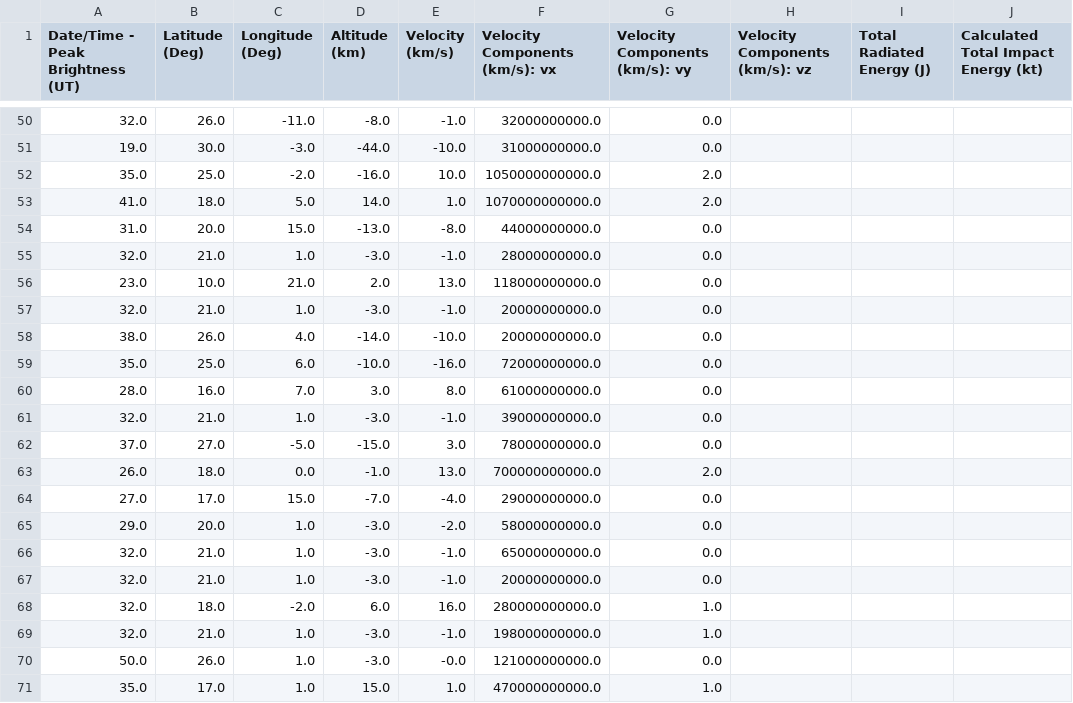
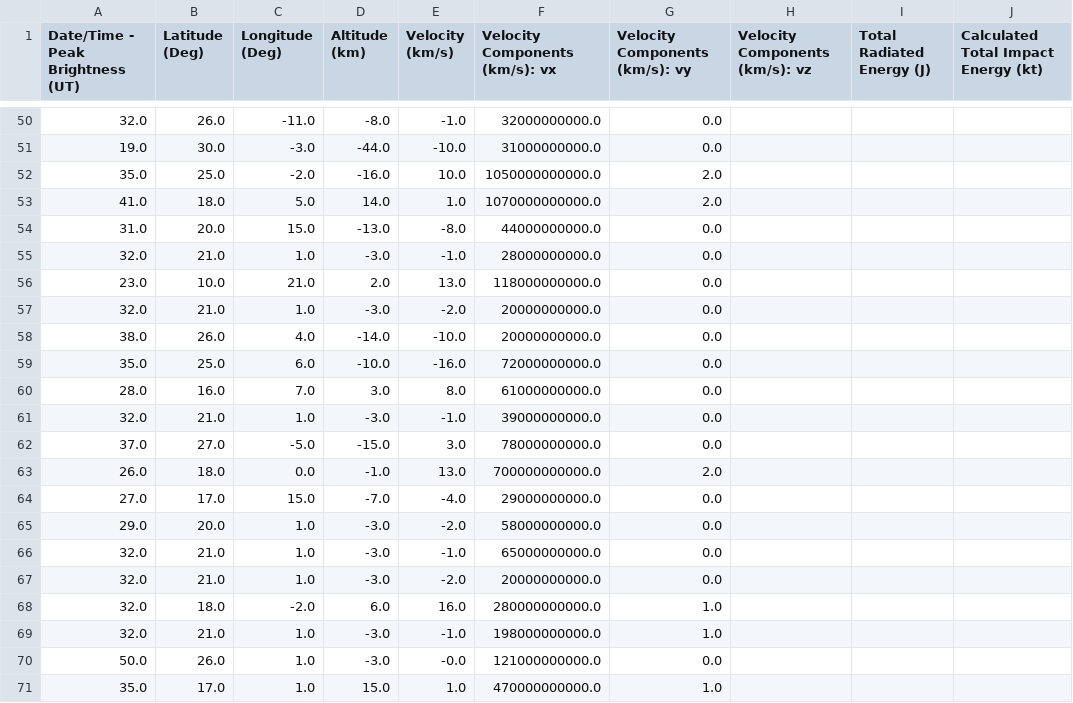
Before and after one commit to suulcoder/Chasers-of-the-Lost-Data, a CSV file: TestFireball_And_Bolide_Reports.csv, drawn as a sheet; only a part is shown, gaps mark what is left out.

Commit message:
Update TestFireball_And_Bolide_Reports.csv

```diff
--- a/TestFireball_And_Bolide_Reports.csv
+++ b/TestFireball_And_Bolide_Reports.csv
@@ -56,3 +56,3 @@ Date/Time - Peak Brightness (UT),Latitude (Deg),Longitude (Deg),Altitude (km),Ve
 23.0,10.0,21.0,2.0,13.0,118000000000.0,0.0
-32.0,21.0,1.0,-3.0,-1.0,20000000000.0,0.0
+32.0,21.0,1.0,-3.0,-2.0,20000000000.0,0.0
 38.0,26.0,4.0,-14.0,-10.0,20000000000.0,0.0
@@ -66,3 +66,3 @@ Date/Time - Peak Brightness (UT),Latitude (Deg),Longitude (Deg),Altitude (km),Ve
 32.0,21.0,1.0,-3.0,-1.0,65000000000.0,0.0
-32.0,21.0,1.0,-3.0,-1.0,20000000000.0,0.0
+32.0,21.0,1.0,-3.0,-2.0,20000000000.0,0.0
 32.0,18.0,-2.0,6.0,16.0,280000000000.0,1.0
```
